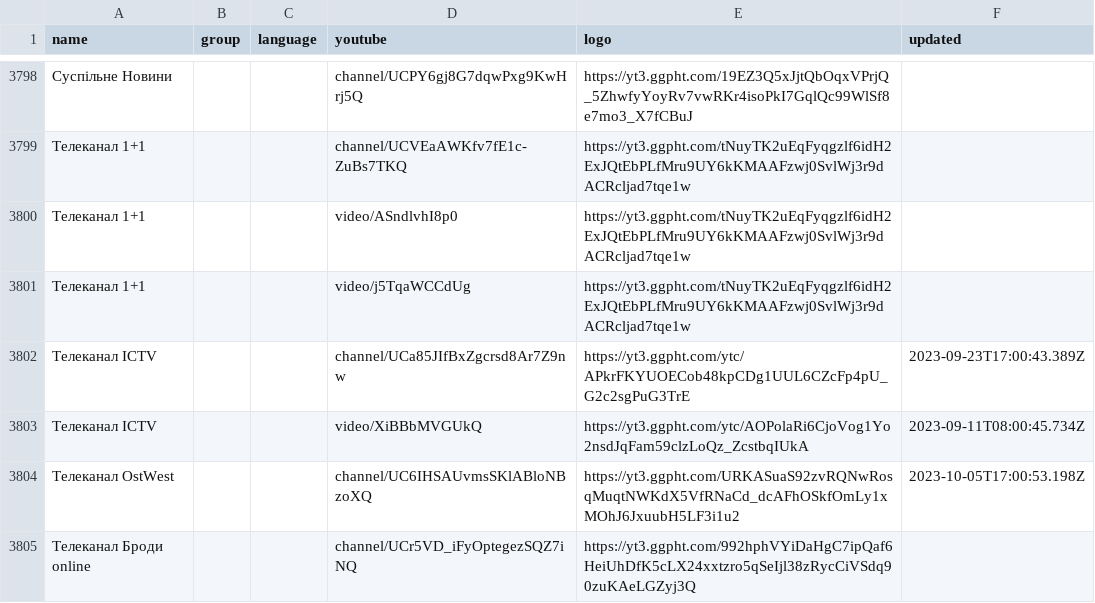
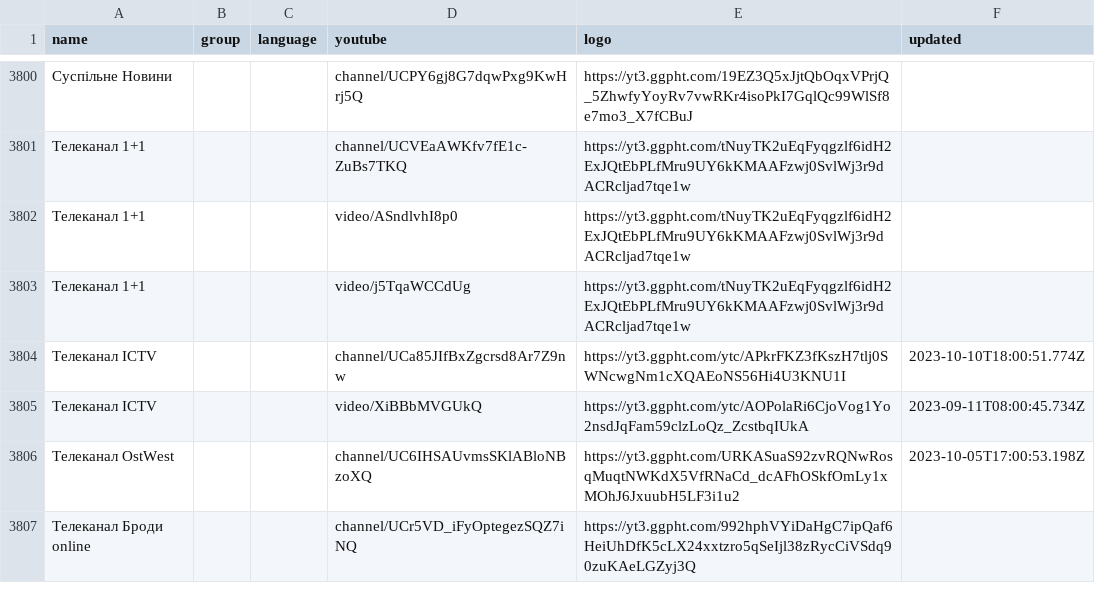
Before and after one commit to Navezjt/Navez-ST, a CSV file: channels.csv, drawn as a sheet; only a part is shown, gaps mark what is left out; addresses are those after the commit; the diff covers the shown part only; the diff names each change by its address in the sheet, - before the commit and + after, or states it on an @@ line.

```diff
--- a/channels.csv
+++ b/channels.csv
-E3804 (logo): https://yt3.ggpht.com/ytc/APkrFKYUOECob48kpCDg1UUL6CZcFp4pU_G2c2sgPuG3TrE
+E3804 (logo): https://yt3.ggpht.com/ytc/APkrFKZ3fKszH7tlj0SWNcwgNm1cXQAEoNS56Hi4U3KNU1I
-F3804 (updated): 2023-09-23T17:00:43.389Z
+F3804 (updated): 2023-10-10T18:00:51.774Z
```
Also changed, not shown: 2 added rows and 6 edited cells elsewhere in this file.
